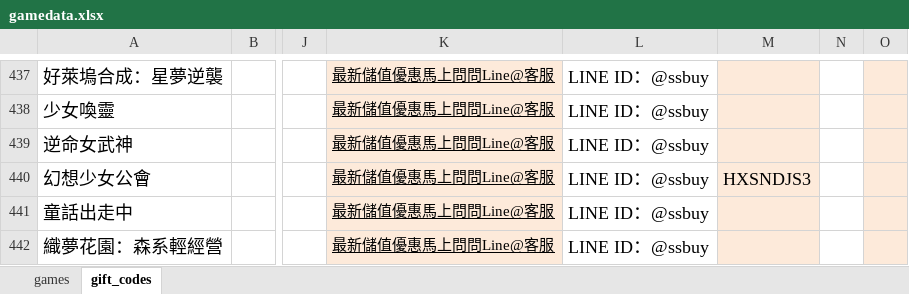
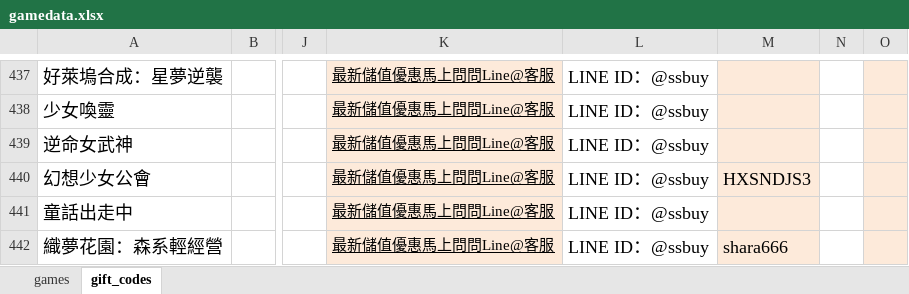
Before and after one commit to diva3322/SSBuy-web, an Excel workbook: detail_giftcode/data/gamedata.xlsx, sheet gift_codes, drawn as a sheet; only a part is shown, gaps mark what is left out; values as stored, in another font and other column widths than the file's, no borders; the diff names each change by its address in the sheet, - before the commit and + after, or states it on an @@ line.

```diff
--- a/detail_giftcode/data/gamedata.xlsx (sheet gift_codes)
+++ b/detail_giftcode/data/gamedata.xlsx (sheet gift_codes)
-M442: (empty)
+M442: shara666
```
Also changed, not shown: sheet games, 4 other files.
